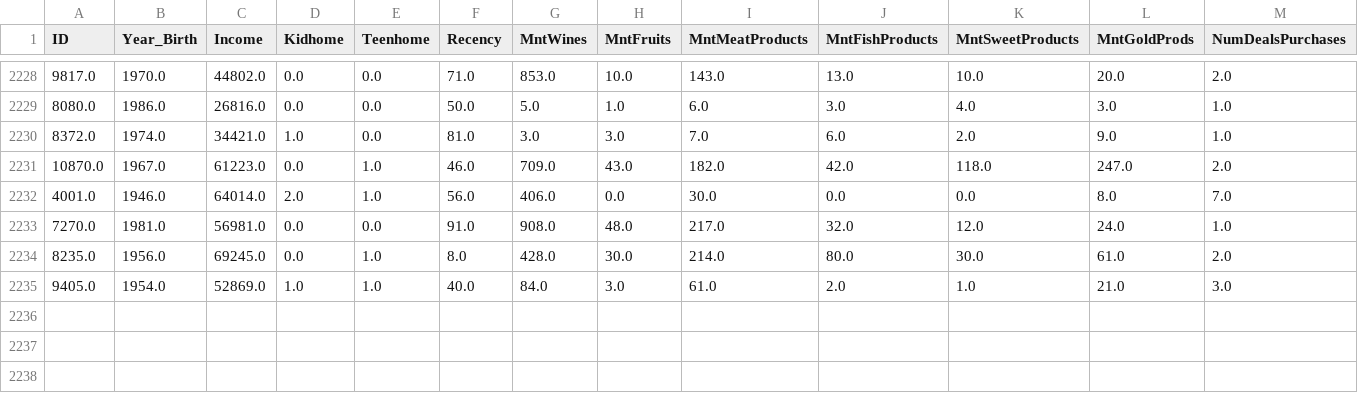
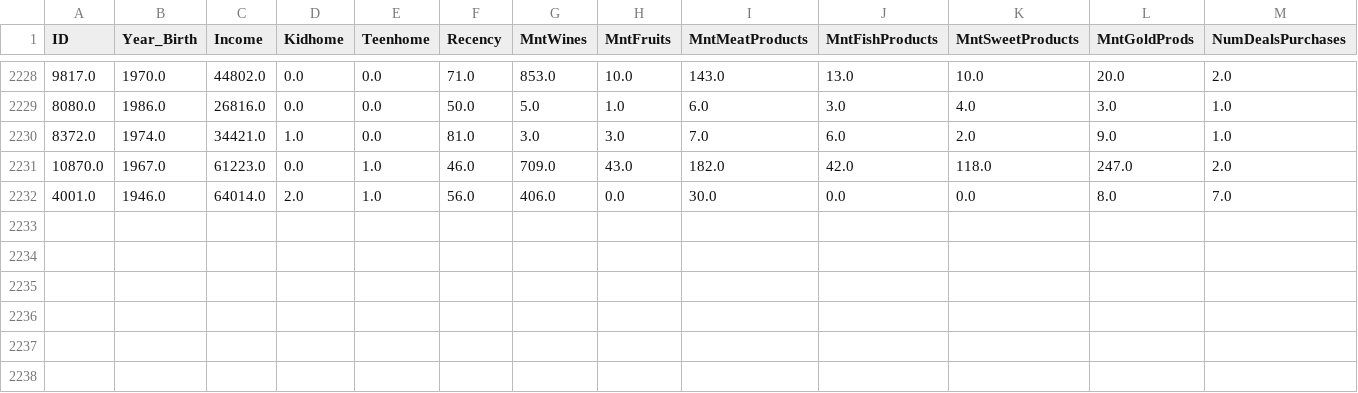
Before and after one commit to McGill-MMA-EnterpriseAnalytics/Customer-Personality-Analysis, a CSV file: EDA & Preprocessing/Preprocessed Data.csv, drawn as a sheet; only a part is shown, gaps mark what is left out; rows hold the shown columns only; the diff names each change by its address in the sheet, - before the commit and + after, or states it on an @@ line.

Commit message:
update preprocess

```diff
--- a/EDA & Preprocessing/Preprocessed Data.csv
+++ b/EDA & Preprocessing/Preprocessed Data.csv
-row 2233: 7270.0 | 1981.0 | 56981.0 | 0.0 | 0.0 | 91.0 | 908.0 | 48.0 | 217.0 | 32.0 | 12.0 | 24.0 | 1.0
-row 2234: 8235.0 | 1956.0 | 69245.0 | 0.0 | 1.0 | 8.0 | 428.0 | 30.0 | 214.0 | 80.0 | 30.0 | 61.0 | 2.0
-row 2235: 9405.0 | 1954.0 | 52869.0 | 1.0 | 1.0 | 40.0 | 84.0 | 3.0 | 61.0 | 2.0 | 1.0 | 21.0 | 3.0
-row 2236: (empty)
-row 2237: (empty)
-row 2238: (empty)
```
Also changed, not shown: 1 other file.
